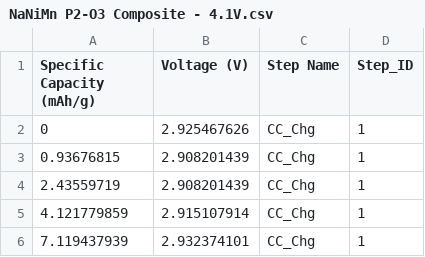
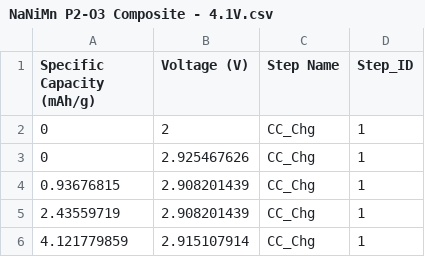
Before and after one commit to stanford-developers/steer-materials, a CSV file: local_data/active_materials/cathode/NaNiMn P2-O3 Composite - 4.1V.csv, drawn as a sheet; only a part is shown; the shorter side is filled out with more unchanged rows; the diff names each change by its address in the sheet, - before the commit and + after, or states it on an @@ line.

```diff
--- a/local_data/active_materials/cathode/NaNiMn P2-O3 Composite - 4.1V.csv
+++ b/local_data/active_materials/cathode/NaNiMn P2-O3 Composite - 4.1V.csv
+row 2: 0 | 2 | CC_Chg | 1
```
Also changed, not shown: local_data/active_materials/cathode/NFM111 (Vendor A).csv, local_data/active_materials/cathode/NMC811.csv, 7 other files.
